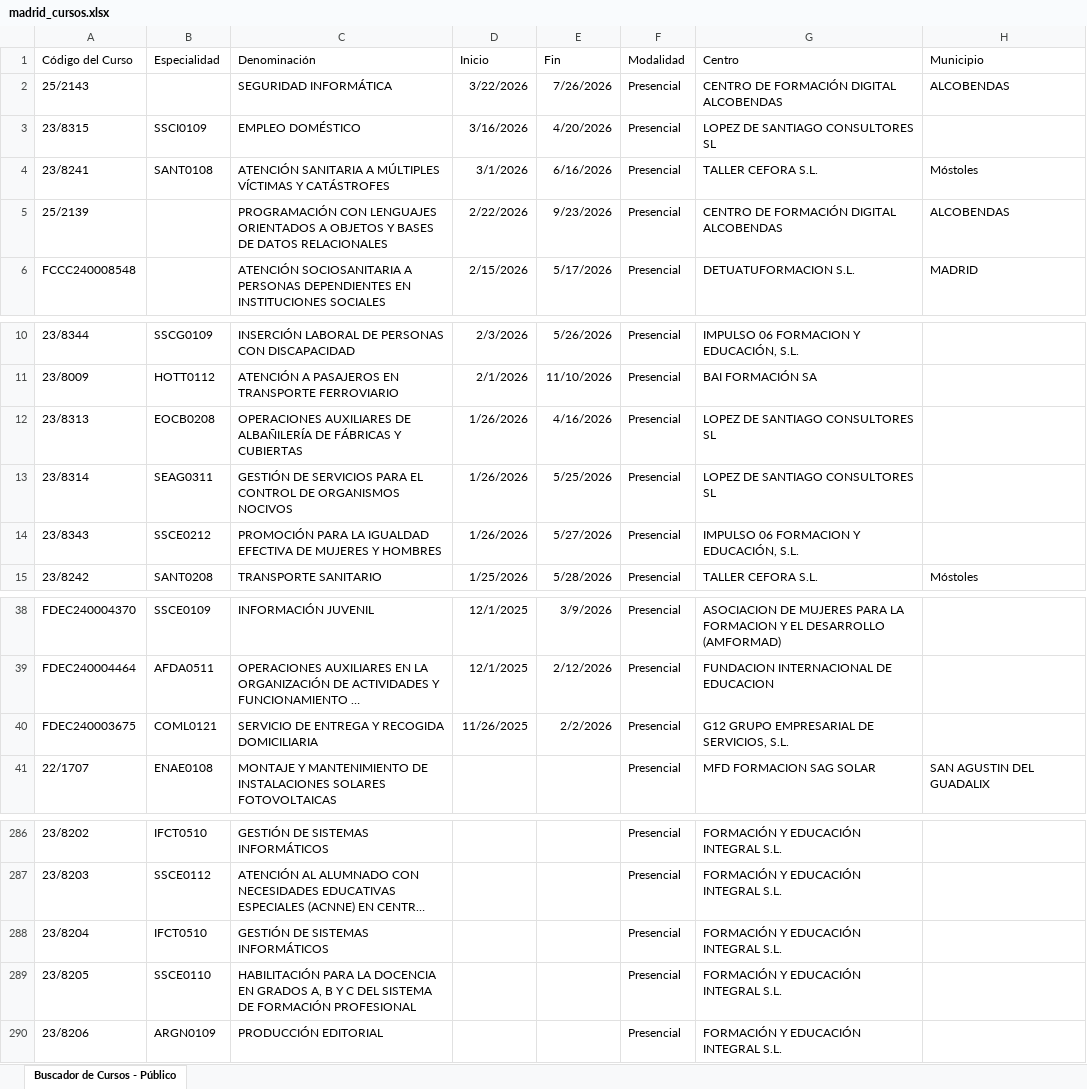
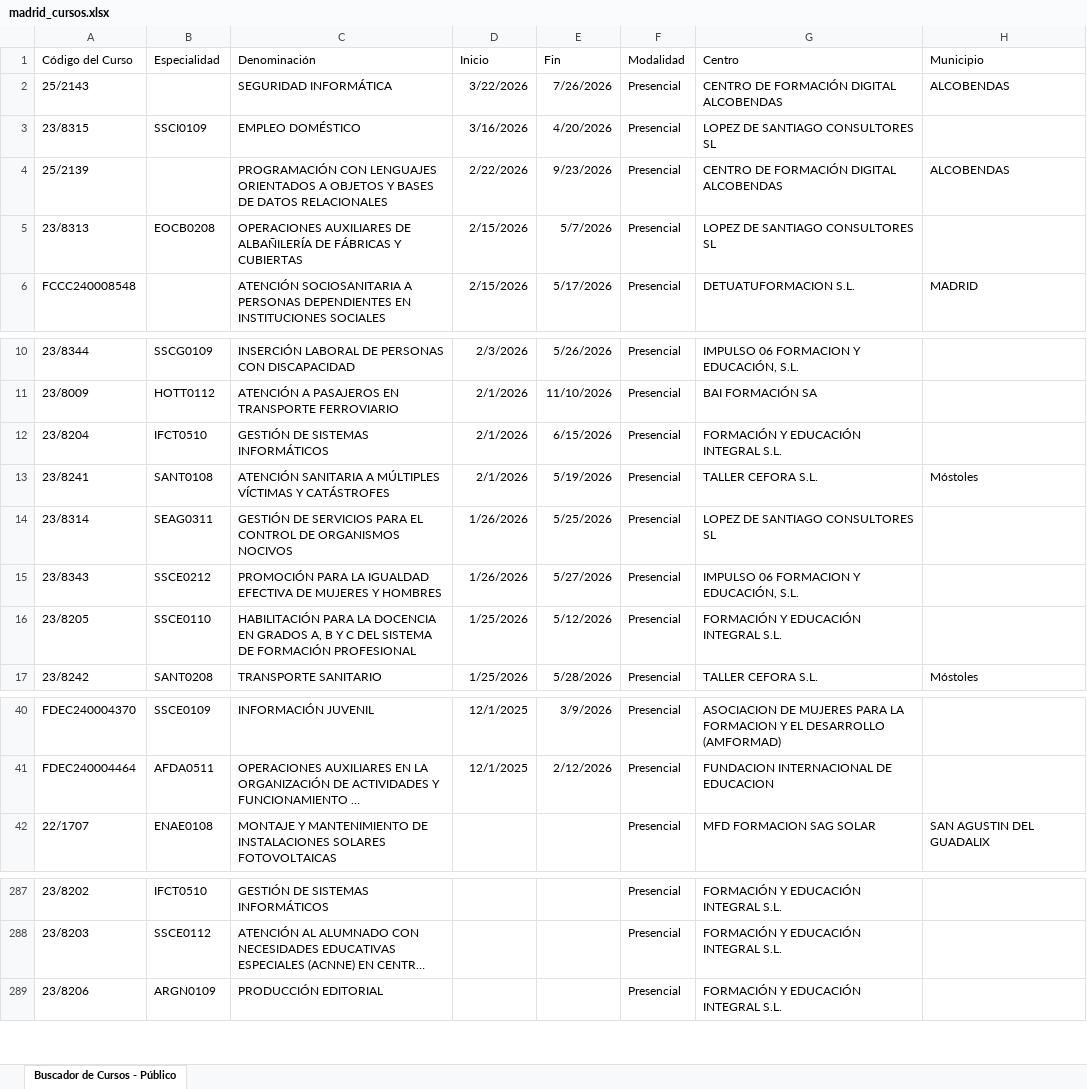
Before and after one commit to adavesik/cursos-de-formacion-SEPE, an Excel workbook: public/madrid_cursos.xlsx, sheet Buscador de Cursos - Público, drawn as a sheet; only a part is shown, gaps mark what is left out; long unchanged cells end in …; values as stored, in another font and other column widths than the file's, no borders; removed rows and columns are numbered as before the commit, all else as after; the diff names each change by its address in the sheet, - before the commit and + after, or states it on an @@ line.

```diff
--- a/public/madrid_cursos.xlsx (sheet Buscador de Cursos - Público)
+++ b/public/madrid_cursos.xlsx (sheet Buscador de Cursos - Público)
-row 4: 23/8241 | SANT0108 | ATENCIÓN SANITARIA A MÚLTIPLES VÍCTIMAS Y CATÁSTROFES | 3/1/2026 | 6/16/2026 | Presencial | TALLER CEFORA S.L. | Móstoles
+row 5: 23/8313 | EOCB0208 | OPERACIONES AUXILIARES DE ALBAÑILERÍA DE FÁBRICAS Y CUBIERTAS | 2/15/2026 | 5/7/2026 | Presencial | LOPEZ DE SANTIAGO CONSULTORES SL
-row 12: 23/8313 | EOCB0208 | OPERACIONES AUXILIARES DE ALBAÑILERÍA DE FÁBRICAS Y CUBIERTAS | 1/26/2026 | 4/16/2026 | Presencial | LOPEZ DE SANTIAGO CONSULTORES SL
+row 12: 23/8204 | IFCT0510 | GESTIÓN DE SISTEMAS INFORMÁTICOS | 2/1/2026 | 6/15/2026 | Presencial | FORMACIÓN Y EDUCACIÓN INTEGRAL S.L.
+row 13: 23/8241 | SANT0108 | ATENCIÓN SANITARIA A MÚLTIPLES VÍCTIMAS Y CATÁSTROFES | 2/1/2026 | 5/19/2026 | Presencial | TALLER CEFORA S.L. | Móstoles
+row 16: 23/8205 | SSCE0110 | HABILITACIÓN PARA LA DOCENCIA EN GRADOS A, B Y C DEL SISTEMA DE FORMACIÓN PROFESIONAL | 1/25/2026 | 5/12/2026 | Presencial | FORMACIÓN Y EDUCACIÓN INTEGRAL S.L.
-row 40: FDEC240003675 | COML0121 | SERVICIO DE ENTREGA Y RECOGIDA DOMICILIARIA | 11/26/2025 | 2/2/2026 | Presencial | G12 GRUPO EMPRESARIAL DE SERVICIOS, S.L.
-row 288: 23/8204 | IFCT0510 | GESTIÓN DE SISTEMAS INFORMÁTICOS |  |  | Presencial | FORMACIÓN Y EDUCACIÓN INTEGRAL S.L.
-row 289: 23/8205 | SSCE0110 | HABILITACIÓN PARA LA DOCENCIA EN GRADOS A, B Y C DEL SISTEMA DE FORMACIÓN PROFESIONAL |  |  | Presencial | FORMACIÓN Y EDUCACIÓN INTEGRAL S.L.
```
